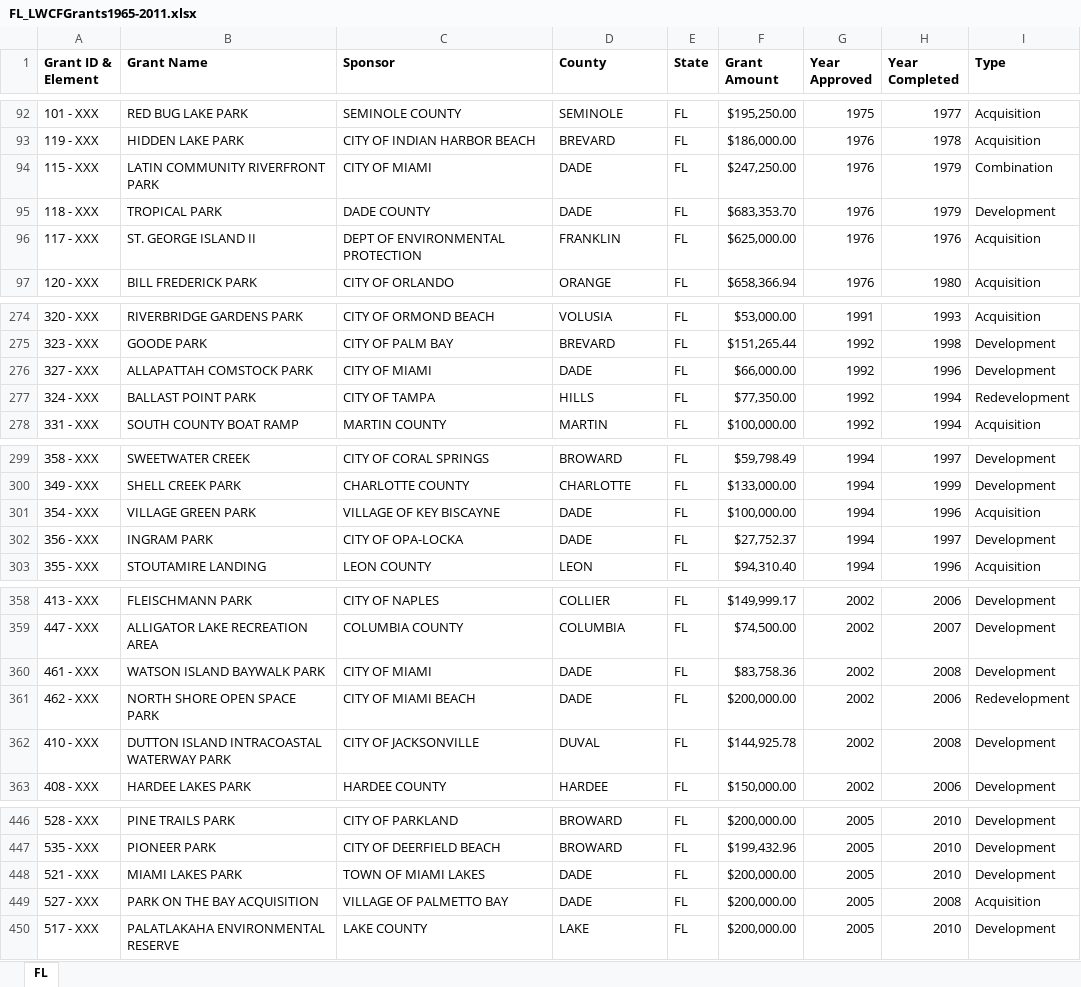
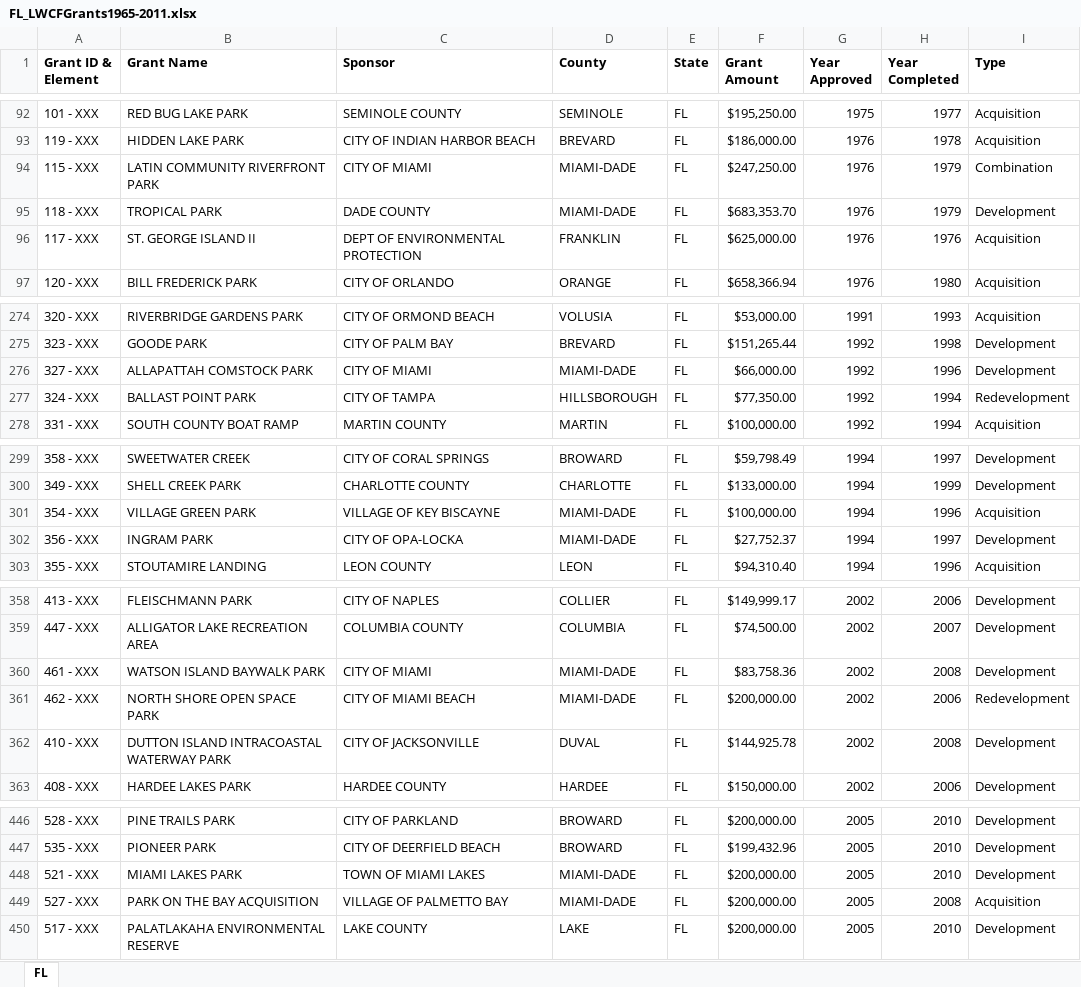
Before and after one commit to HKuz/DSforC, an Excel workbook: LWCF/Data/StateGrantData/FL_LWCFGrants1965-2011.xlsx, sheet FL, drawn as a sheet; only a part is shown, gaps mark what is left out; values as stored, in another font and other column widths than the file's, no borders; the diff covers the shown part only; the diff names each change by its address in the sheet, - before the commit and + after, or states it on an @@ line.

Commit message:
fix: update county info to match county id data

```diff
--- a/LWCF/Data/StateGrantData/FL_LWCFGrants1965-2011.xlsx (sheet FL)
+++ b/LWCF/Data/StateGrantData/FL_LWCFGrants1965-2011.xlsx (sheet FL)
-D94:D95 (County): DADE
+D94:D95 (County): MIAMI-DADE
-D276 (County): DADE
+D276 (County): MIAMI-DADE
-D277 (County): HILLS
+D277 (County): HILLSBOROUGH
-D301:D302 (County): DADE
+D301:D302 (County): MIAMI-DADE
-D360:D361 (County): DADE
+D360:D361 (County): MIAMI-DADE
-D448:D449 (County): DADE
+D448:D449 (County): MIAMI-DADE
```
Also changed, not shown: 39 edited cells elsewhere in this sheet.
